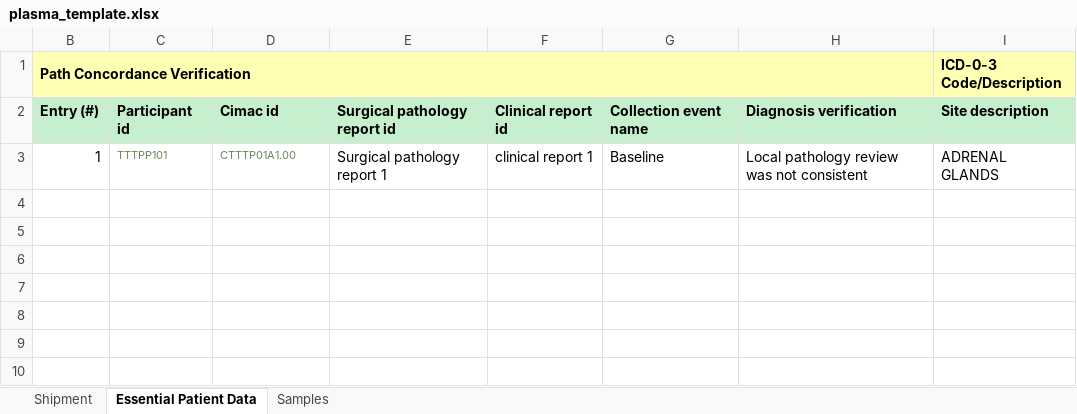
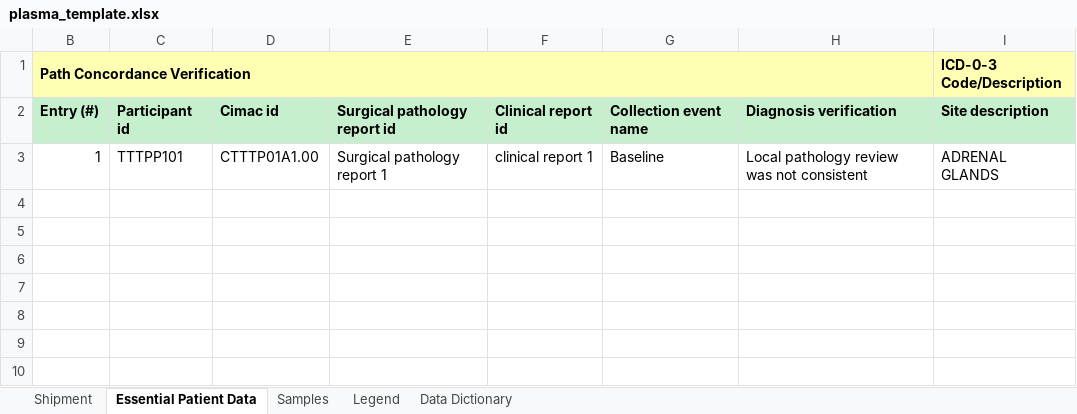
Before and after one commit to CIMAC-CIDC/cidc-schemas, an Excel workbook: template_examples/plasma_template.xlsx, sheet Essential Patient Data, drawn as a sheet; only a part is shown; values as stored, in another font and other column widths than the file's, no borders; the diff names each change by its address in the sheet, - before the commit and + after, or states it on an @@ line.

```diff
--- a/template_examples/plasma_template.xlsx (sheet Essential Patient Data)
+++ b/template_examples/plasma_template.xlsx (sheet Essential Patient Data)
+sheet tab: Legend
+sheet tab: Data Dictionary
-C3:D3 text colour: #6A8759
+C3:D3 text colour: black, text size: larger
```
Also changed, not shown: sheet Shipment, template_examples/pbmc_template.xlsx, template_examples/tissue_slide_template.xlsx, 8 other files.
